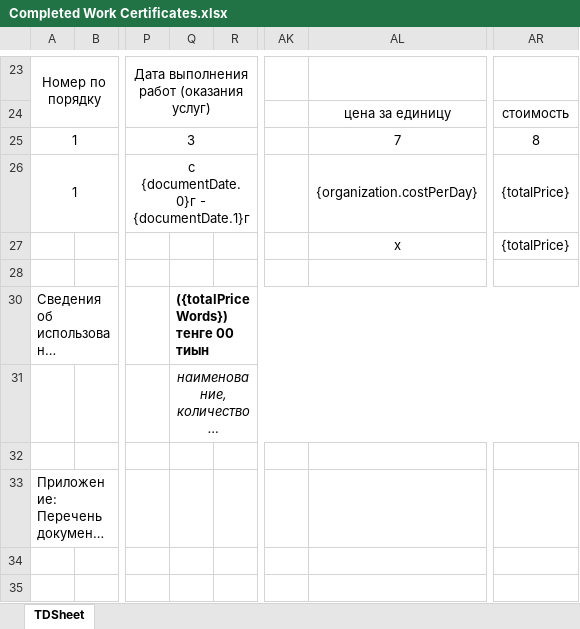
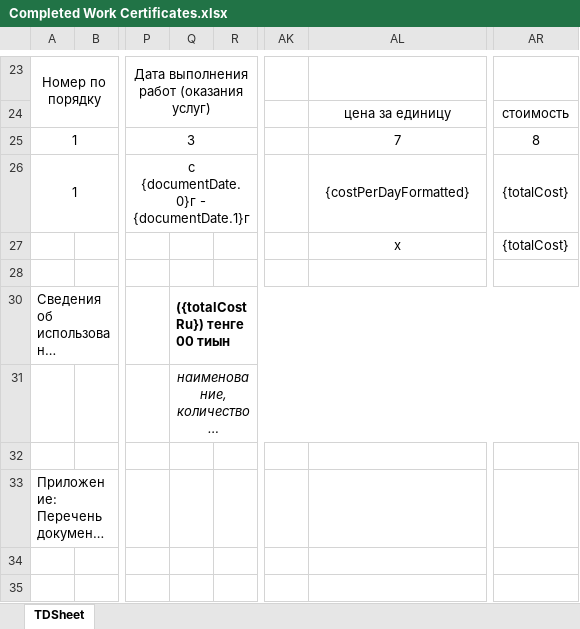
Before and after one commit to Zaccal/Docify, an Excel workbook: apps/excel-service/templates/XANSHA/HOTEL/Completed Work Certificates.xlsx, sheet TDSheet, drawn as a sheet; only a part is shown, gaps mark what is left out; long unchanged cells end in …; values as stored, in another font and other column widths than the file's, no borders; charts and pictures not drawn; the diff names each change by its address in the sheet, - before the commit and + after, or states it on an @@ line.

```diff
--- a/apps/excel-service/templates/XANSHA/HOTEL/Completed Work Certificates.xlsx (sheet TDSheet)
+++ b/apps/excel-service/templates/XANSHA/HOTEL/Completed Work Certificates.xlsx (sheet TDSheet)
-AL26: {organization.costPerDay}
+AL26: {costPerDayFormatted}
-AR26:AR27: {totalPrice}
+AR26:AR27: {totalCost}
-Q30: ({totalPriceWords}) тенге 00 тиын
+Q30: ({totalCostRu}) тенге 00 тиын
```
Also changed, not shown: charts or pictures, apps/excel-service/templates/NomadDocs/Cash Receipt Order.xlsx, apps/excel-service/templates/NomadDocs/Tax Invoice.xlsx, 36 other files.
